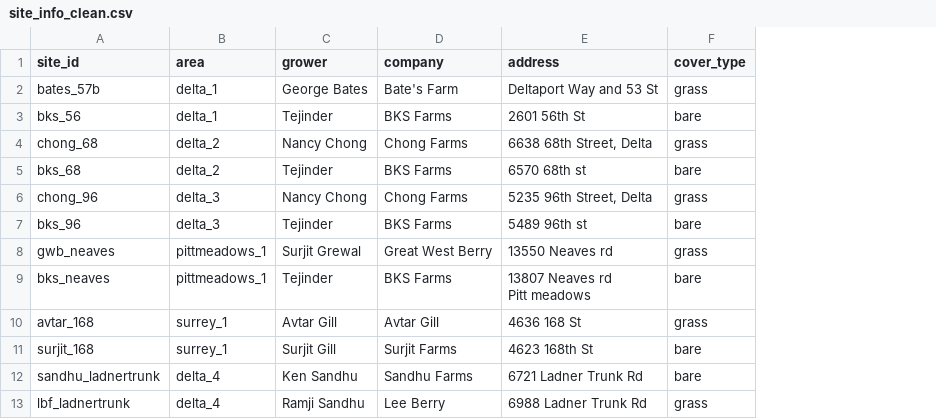
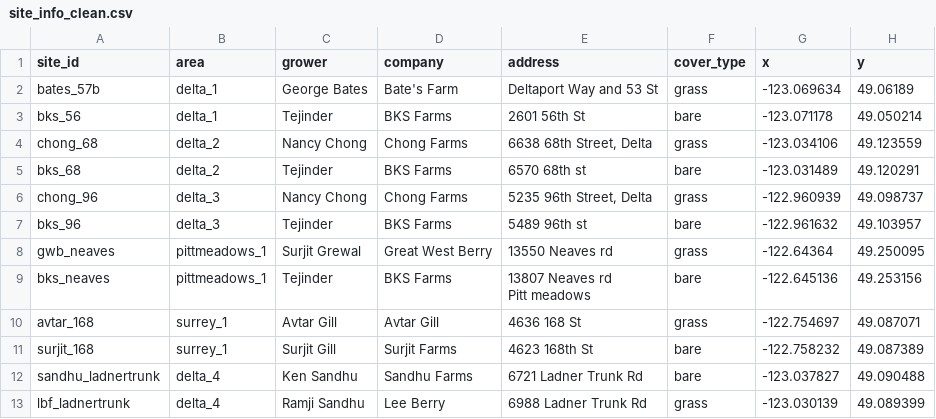
Before and after one commit to robinglover/rodent-bee-blueberry, a CSV file: 06_cleandata/site_info_clean.csv, drawn as a sheet; the diff names each change by its address in the sheet, - before the commit and + after, or states it on an @@ line.

Commit message:
added coordinates to site info csv

```diff
--- a/06_cleandata/site_info_clean.csv
+++ b/06_cleandata/site_info_clean.csv
+column G (x), rows 2-13: -123.069634 | -123.071178 | -123.034106 | -123.031489 | -122.960939 | -122.961632 | -122.64364 | -122.645136 | -122.754697 | -122.758232 | -123.037827 | -123.030139
+column H (y), rows 2-13: 49.06189 | 49.050214 | 49.123559 | 49.120291 | 49.098737 | 49.103957 | 49.250095 | 49.253156 | 49.087071 | 49.087389 | 49.090488 | 49.089399
```
